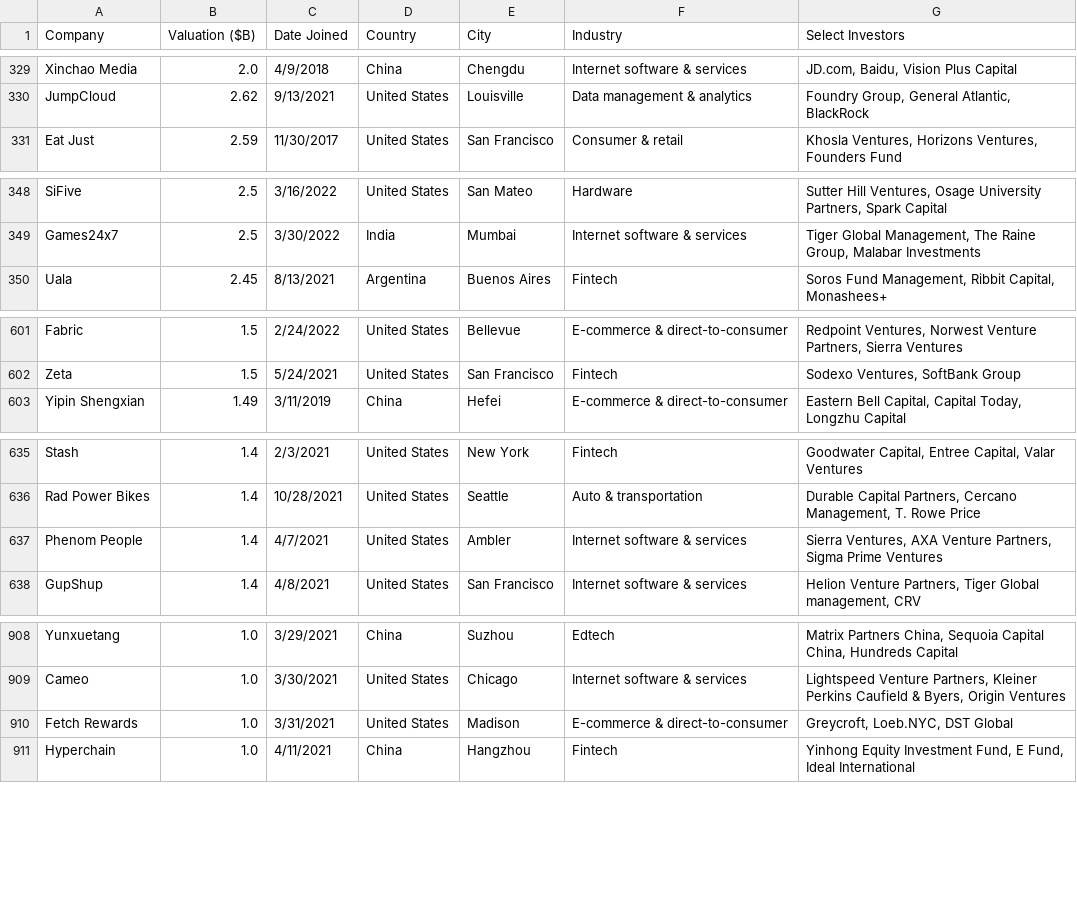
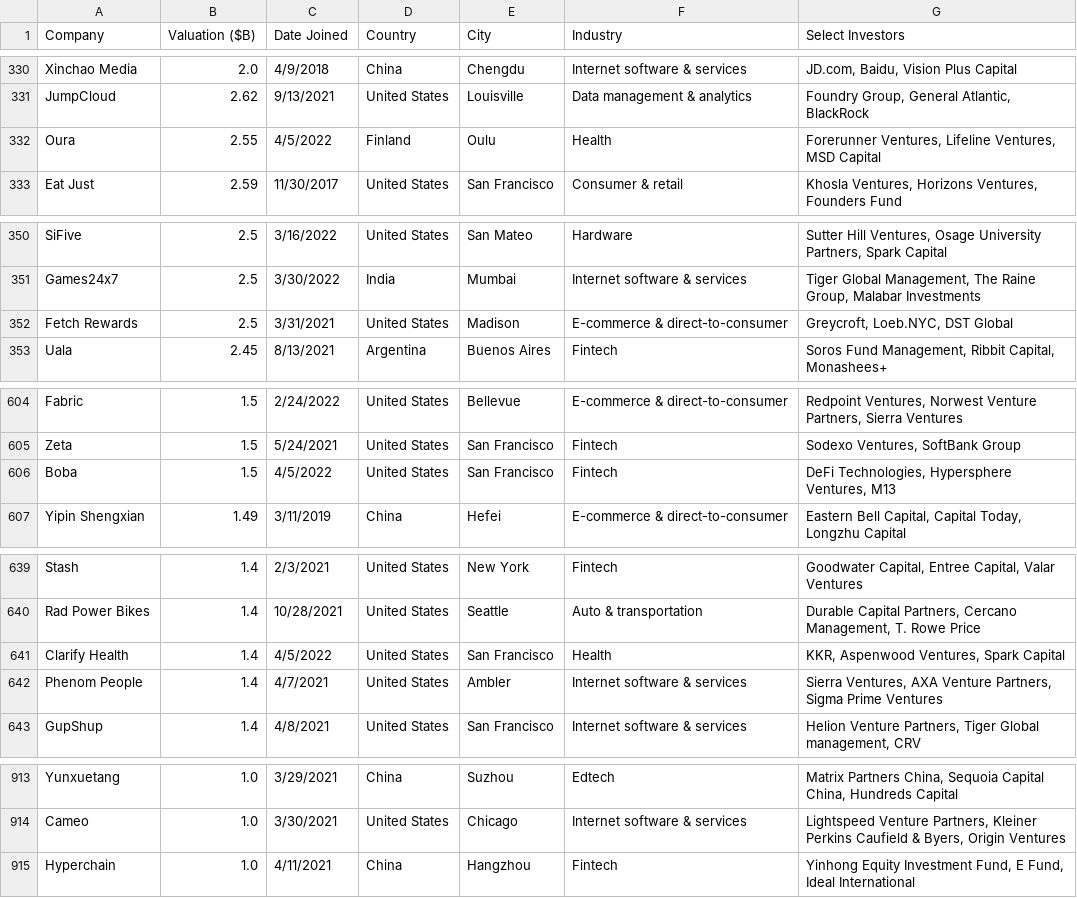
Before and after one commit to Hiromisa/unicorn-autoscrape, a CSV file: UnicornList.csv, drawn as a sheet; only a part is shown, gaps mark what is left out; the diff covers the shown part only.

```diff
--- a/UnicornList.csv
+++ b/UnicornList.csv
@@ -330,2 +331,3 @@ Xinchao Media,2.0,4/9/2018,China,Chengdu,Internet software & services,"JD.com, B
 JumpCloud,2.62,9/13/2021,United States,Louisville,Data management & analytics,"Foundry Group, General Atlantic, BlackRock"
+Oura,2.55,4/5/2022,Finland,Oulu,Health,"Forerunner Ventures, Lifeline Ventures, MSD Capital"
 Eat Just,2.59,11/30/2017,United States,San Francisco,Consumer & retail,"Khosla Ventures, Horizons Ventures, Founders Fund"
@@ -349,2 +351,3 @@ SiFive,2.5,3/16/2022,United States,San Mateo,Hardware,"Sutter Hill Ventures, Osa
 Games24x7,2.5,3/30/2022,India,Mumbai,Internet software & services,"Tiger Global Management, The Raine Group, Malabar Investments"
+Fetch Rewards,2.5,3/31/2021,United States,Madison,E-commerce & direct-to-consumer,"Greycroft, Loeb.NYC, DST Global"
 Uala,2.45,8/13/2021,Argentina,Buenos Aires,Fintech,"Soros Fund Management, Ribbit Capital, Monashees+"
@@ -602,2 +605,3 @@ Fabric,1.5,2/24/2022,United States,Bellevue,E-commerce & direct-to-consumer,"Red
 Zeta,1.5,5/24/2021,United States,San Francisco,Fintech,"Sodexo Ventures, SoftBank Group"
+Boba,1.5,4/5/2022,United States,San Francisco,Fintech,"DeFi Technologies, Hypersphere Ventures, M13"
 Yipin Shengxian,1.49,3/11/2019,China,Hefei,E-commerce & direct-to-consumer,"Eastern Bell Capital, Capital Today, Longzhu Capital"
@@ -636,2 +640,3 @@ Stash,1.4,2/3/2021,United States,New York,Fintech,"Goodwater Capital, Entree Cap
 Rad Power Bikes,1.4,10/28/2021,United States,Seattle,Auto & transportation,"Durable Capital Partners, Cercano Management, T. Rowe Price"
+Clarify Health,1.4,4/5/2022,United States,San Francisco,Health,"KKR, Aspenwood Ventures, Spark Capital"
 Phenom People,1.4,4/7/2021,United States,Ambler,Internet software & services,"Sierra Ventures, AXA Venture Partners, Sigma Prime Ventures"
@@ -909,3 +914,2 @@ Yunxuetang,1.0,3/29/2021,China,Suzhou,Edtech,"Matrix Partners China, Sequoia Cap
 Cameo,1.0,3/30/2021,United States,Chicago,Internet software & services,"Lightspeed Venture Partners, Kleiner Perkins Caufield & Byers, Origin Ventures"
-Fetch Rewards,1.0,3/31/2021,United States,Madison,E-commerce & direct-to-consumer,"Greycroft, Loeb.NYC, DST Global"
 Hyperchain,1.0,4/11/2021,China,Hangzhou,Fintech,"Yinhong Equity Investment Fund, E Fund, Ideal International"
```
Also changed, not shown: 4 added rows, 3 removed rows and 1 edited cell elsewhere in this file.
